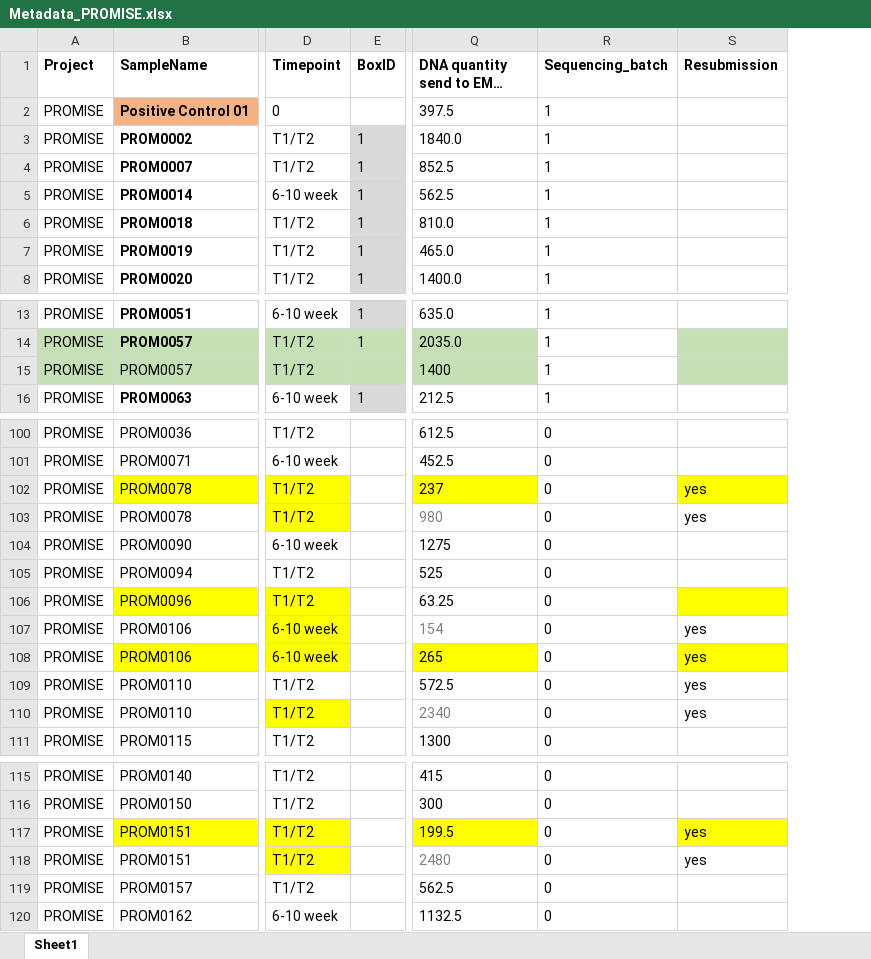
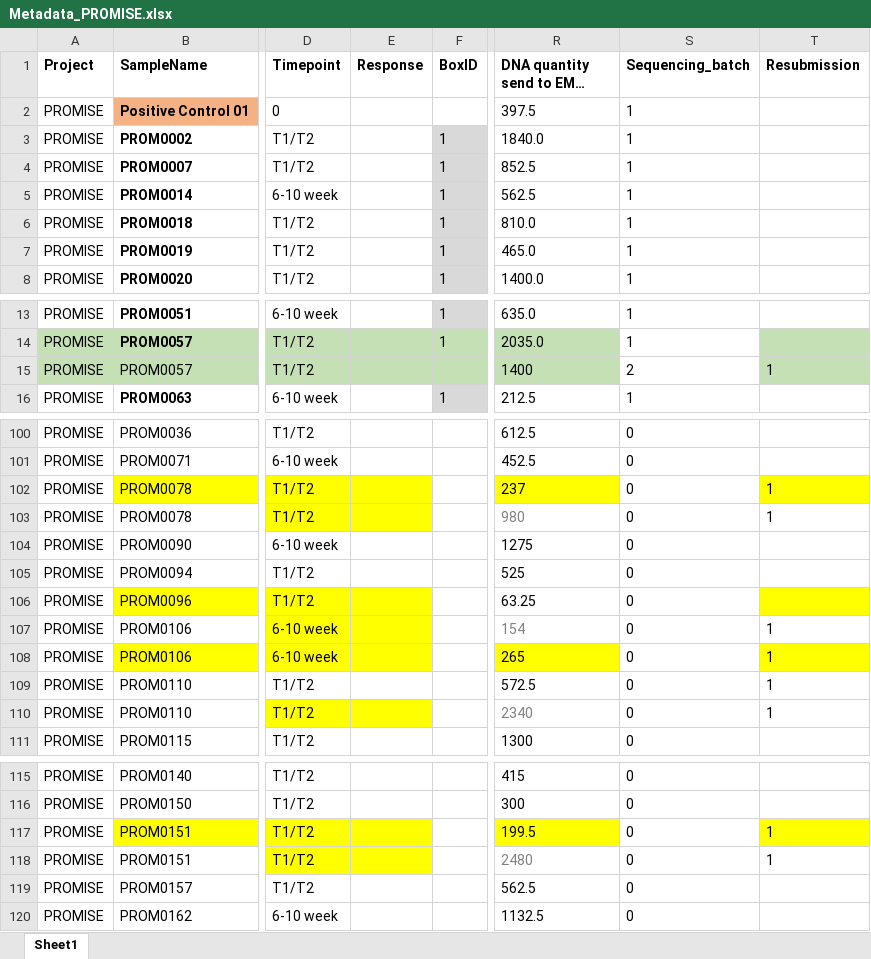
Before and after one commit to saezlab/PROMISE_lung_multiomics, an Excel workbook: input/metadata/clean/Metadata_PROMISE.xlsx, sheet Sheet1, drawn as a sheet; only a part is shown, gaps mark what is left out; long unchanged cells end in …; values as stored, in another font and other column widths than the file's, no borders; conditional formats not drawn; addresses are those after the commit; the diff names each change by its address in the sheet, - before the commit and + after, or states it on an @@ line.

```diff
--- a/input/metadata/clean/Metadata_PROMISE.xlsx (sheet Sheet1)
+++ b/input/metadata/clean/Metadata_PROMISE.xlsx (sheet Sheet1)
+column E (Response), empty
-S15 (Sequencing_batch): 1
+S15 (Sequencing_batch): 2
-T15 (Resubmission): (empty)
+T15 (Resubmission): 1
-T102:T103 (Resubmission): yes
+T102:T103 (Resubmission): 1
-T107:T110 (Resubmission): yes
+T107:T110 (Resubmission): 1
-T117:T118 (Resubmission): yes
+T117:T118 (Resubmission): 1
```
Also changed, not shown: formulas that keep their value, 3 other files.
